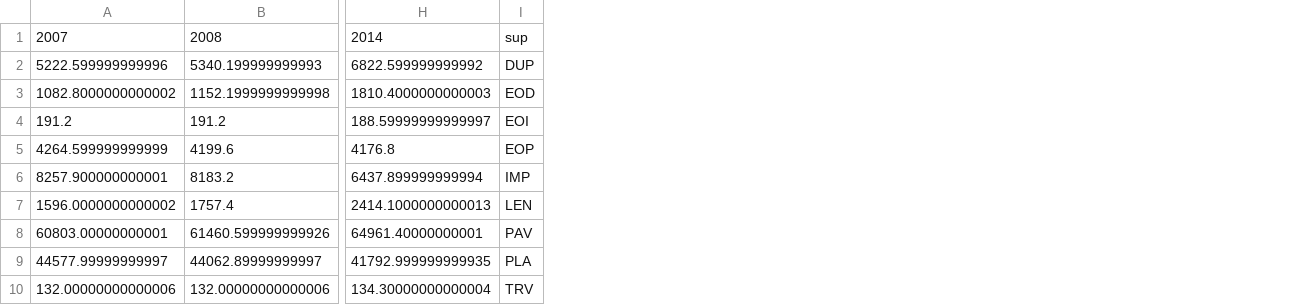
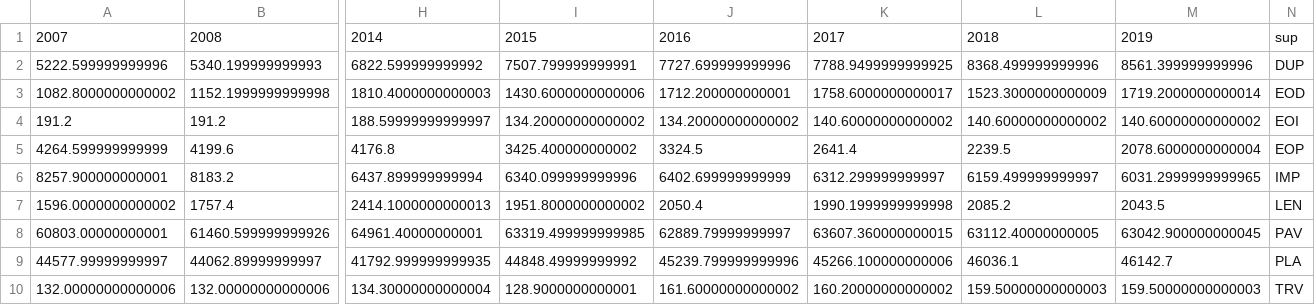
Before and after one commit to carlosemv/acidentes-rodovias, a CSV file: data/roads-data.csv, drawn as a sheet; only a part is shown, gaps mark what is left out; the diff names each change by its address in the sheet, - before the commit and + after, or states it on an @@ line.

Commit message:
Add road data from 2015 to 2019

```diff
--- a/data/roads-data.csv
+++ b/data/roads-data.csv
+column I, rows 1-10: 2015 | 7507.799999999991 | 1430.6000000000006 | 134.20000000000002 | 3425.400000000002 | 6340.099999999996 | 1951.8000000000002 | 63319.499999999985 | 44848.49999999992 | 128.9000000000001
+column J, rows 1-10: 2016 | 7727.699999999996 | 1712.200000000001 | 134.20000000000002 | 3324.5 | 6402.699999999999 | 2050.4 | 62889.79999999997 | 45239.799999999996 | 161.60000000000002
+column K, rows 1-10: 2017 | 7788.9499999999925 | 1758.6000000000017 | 140.60000000000002 | 2641.4 | 6312.299999999997 | 1990.1999999999998 | 63607.360000000015 | 45266.100000000006 | 160.20000000000002
+column L, rows 1-10: 2018 | 8368.499999999996 | 1523.3000000000009 | 140.60000000000002 | 2239.5 | 6159.499999999997 | 2085.2 | 63112.40000000005 | 46036.1 | 159.50000000000003
+column M, rows 1-10: 2019 | 8561.399999999996 | 1719.2000000000014 | 140.60000000000002 | 2078.6000000000004 | 6031.2999999999965 | 2043.5 | 63042.900000000045 | 46142.7 | 159.50000000000003
```
Also changed, not shown: 6 other files.
